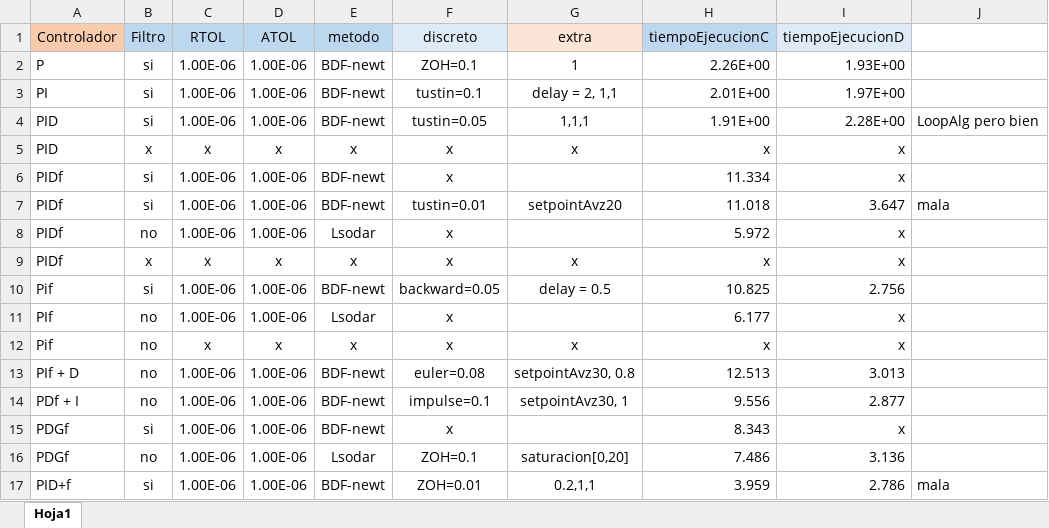
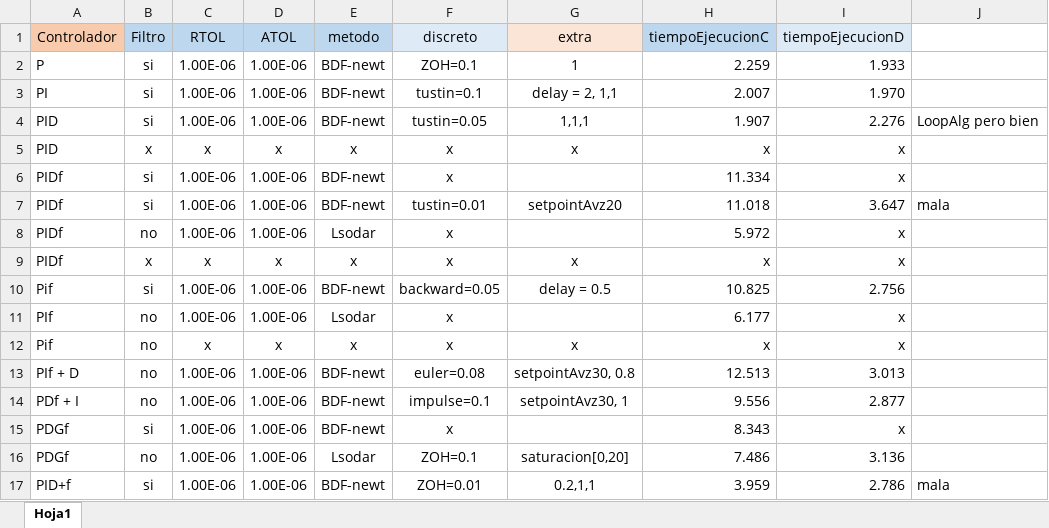
Before and after one commit to ezalorpro/LaboratorioDeControl, an Excel workbook: comparisonFiles/Data SciLab/Simulacion/DataSimSciLab.xlsx, sheet Hoja1, drawn as a sheet; values as stored, in another font and other column widths than the file's, no borders; the diff names each change by its address in the sheet, - before the commit and + after, or states it on an @@ line.

```diff
--- a/comparisonFiles/Data SciLab/Simulacion/DataSimSciLab.xlsx (sheet Hoja1)
+++ b/comparisonFiles/Data SciLab/Simulacion/DataSimSciLab.xlsx (sheet Hoja1)
-H2 (tiempoEjecucionC): 2.26E+00
+H2 (tiempoEjecucionC): 2.259
-I2 (tiempoEjecucionD): 1.93E+00
+I2 (tiempoEjecucionD): 1.933
-H3 (tiempoEjecucionC): 2.01E+00
+H3 (tiempoEjecucionC): 2.007
-I3 (tiempoEjecucionD): 1.97E+00
+I3 (tiempoEjecucionD): 1.970
-H4 (tiempoEjecucionC): 1.91E+00
+H4 (tiempoEjecucionC): 1.907
-I4 (tiempoEjecucionD): 2.28E+00
+I4 (tiempoEjecucionD): 2.276
```
Also changed, not shown: comparisonFiles/Data LVSCCD/Simulacion/DataSimLV.xlsx, comparisonFiles/Data MATLAB/Simulacion/DataSimMATLAB.xlsx, 4 other files.
